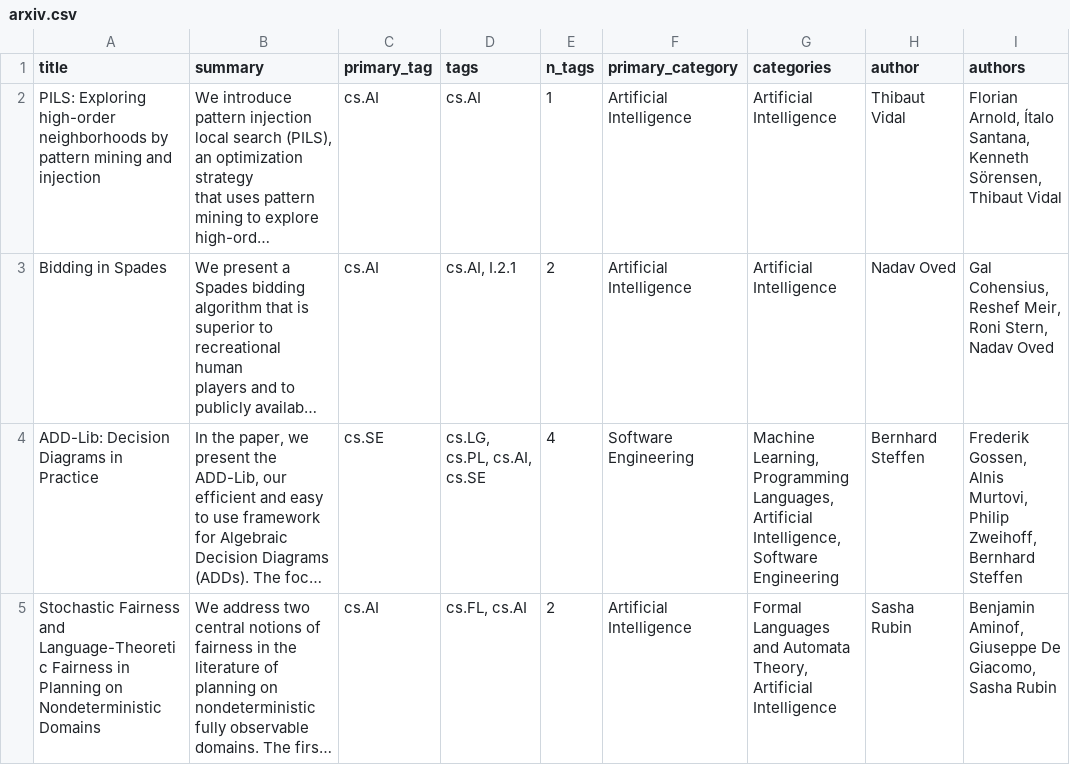
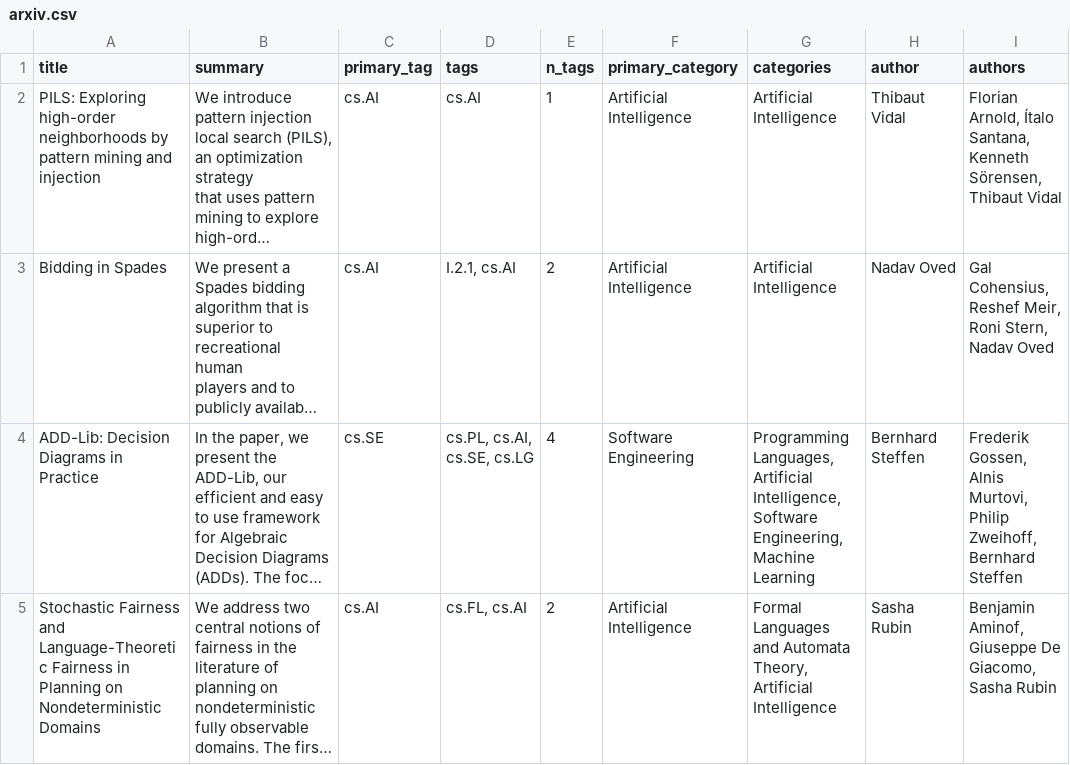
Before and after one commit to bryanwhiting/ds-arxiv, a CSV file: docs/posts/2019-12-26/arxiv.csv, drawn as a sheet; only a part is shown; long unchanged cells end in …; the diff covers the shown part only; the diff names each change by its address in the sheet, - before the commit and + after, or states it on an @@ line.

```diff
--- a/docs/posts/2019-12-26/arxiv.csv
+++ b/docs/posts/2019-12-26/arxiv.csv
-D3 (tags): cs.AI, I.2.1
+D3 (tags): I.2.1, cs.AI
-D4 (tags): cs.LG, cs.PL, cs.AI, cs.SE
+D4 (tags): cs.PL, cs.AI, cs.SE, cs.LG
-G4 (categories): Machine Learning, Programming Languages, Artificial Intelligence, Software Engineering
+G4 (categories): Programming Languages, Artificial Intelligence, Software Engineering, Machine Learning
```
Also changed, not shown: 32 edited cells elsewhere in this file, _posts/2019-12-26/arxiv.csv, 12 other files.
